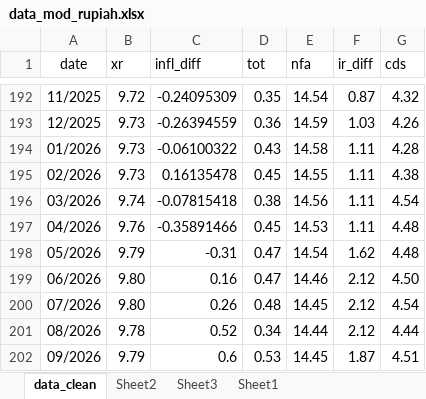
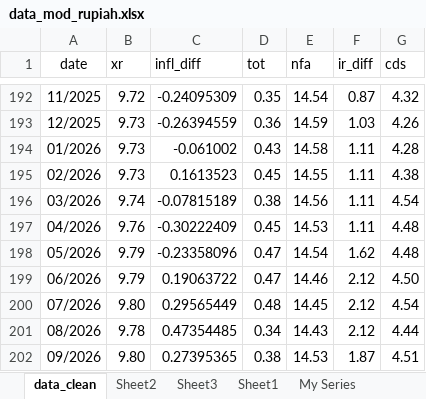
Before and after one commit to den-econ/beer, an Excel workbook: data_mod_rupiah.xlsx, sheet data_clean, drawn as a sheet; only a part is shown, gaps mark what is left out; values as stored, in another font and other column widths than the file's, no borders; the diff names each change by its address in the sheet, - before the commit and + after, or states it on an @@ line.

```diff
--- a/data_mod_rupiah.xlsx (sheet data_clean)
+++ b/data_mod_rupiah.xlsx (sheet data_clean)
+sheet tab: My Series
-C194 (infl_diff): -0.06100322
+C194 (infl_diff): -0.061002
-C195 (infl_diff): 0.16135478
+C195 (infl_diff): 0.1613523
-C196 (infl_diff): -0.07815418
+C196 (infl_diff): -0.07815189
-C197 (infl_diff): -0.35891466
+C197 (infl_diff): -0.30222409
-C198 (infl_diff): -0.31
+C198 (infl_diff): -0.23358096
-B199 (xr): 9.80
+B199 (xr): 9.79
-C199 (infl_diff): 0.16
+C199 (infl_diff): 0.19063722
-C200 (infl_diff): 0.26
+C200 (infl_diff): 0.29565449
-C201 (infl_diff): 0.52
+C201 (infl_diff): 0.47354485
-E201 (nfa): 14.44
+E201 (nfa): 14.43
-B202 (xr): 9.79
+B202 (xr): 9.80
-C202 (infl_diff): 0.6
+C202 (infl_diff): 0.27395365
-D202 (tot): 0.53
+D202 (tot): 0.38
-E202 (nfa): 14.45
+E202 (nfa): 14.53
```
Also changed, not shown: sheet Sheet3, sheet Sheet2, sheet Sheet1, other sheet tabs, simple_idr_beer_model.xlsx, 1 other file.
